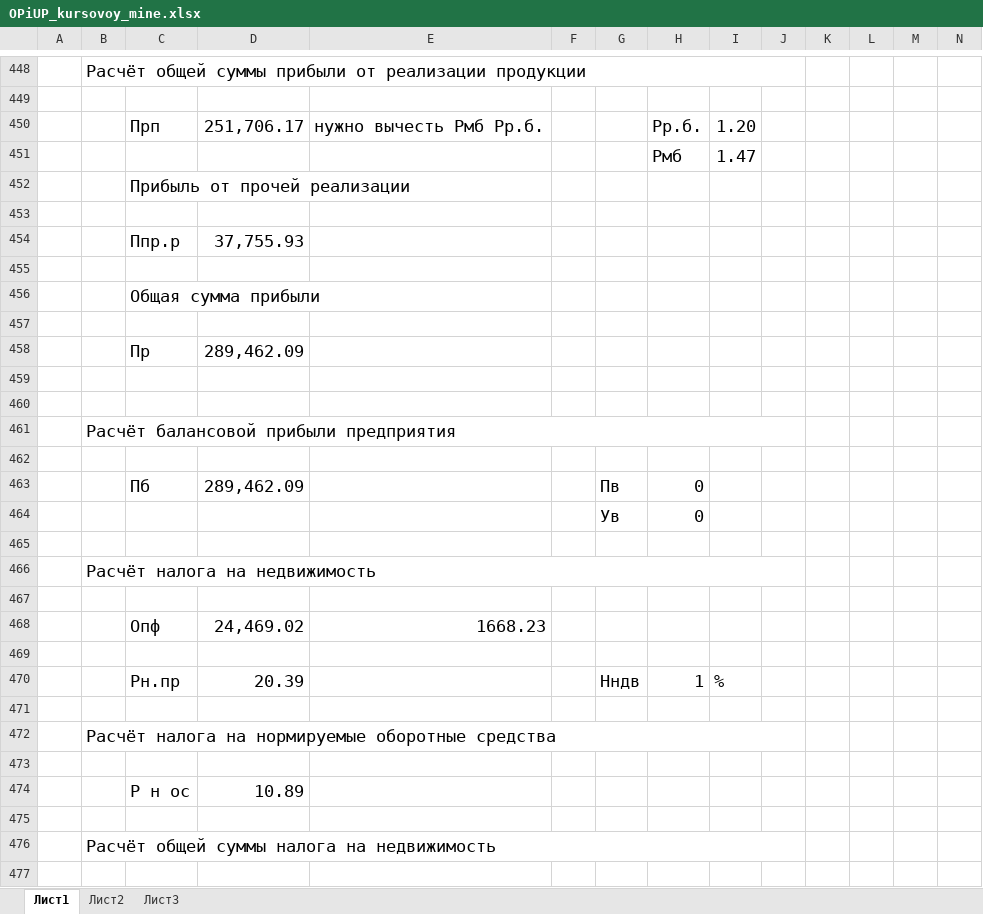
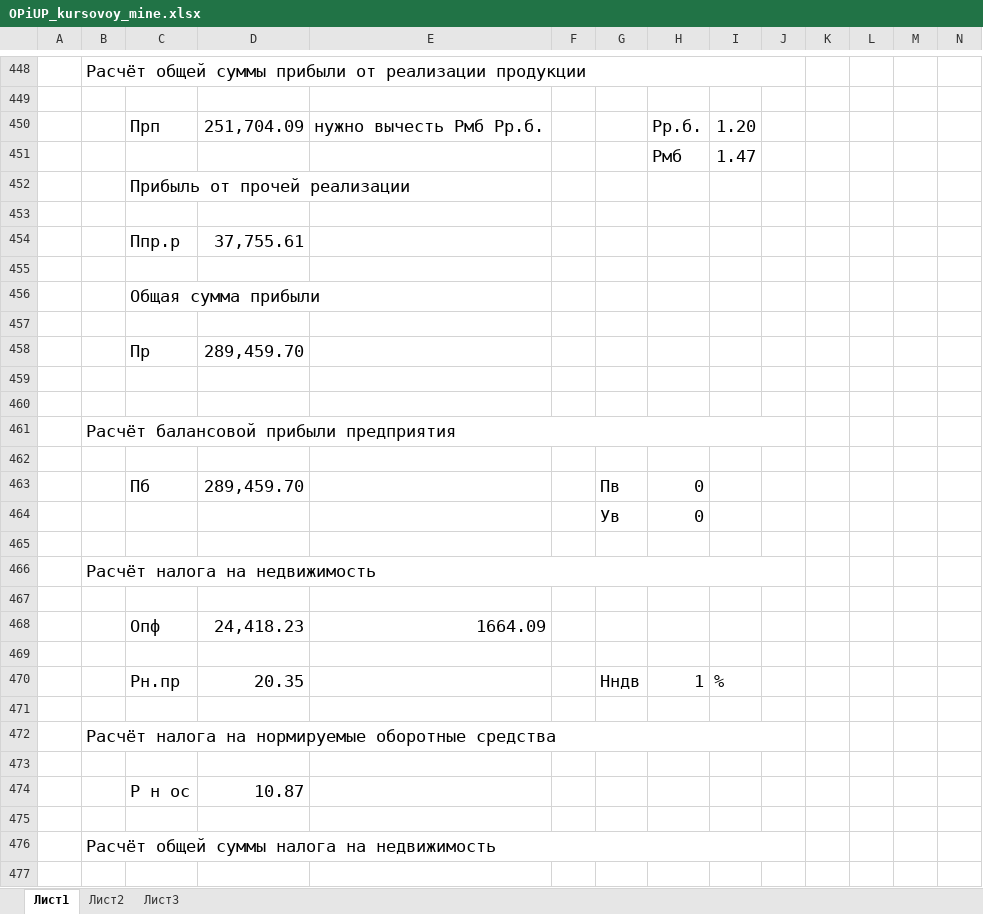
Before and after one commit to ArthurAlensky/Economics, an Excel workbook: OPiUP_kursovoy_mine.xlsx, sheet Лист1, drawn as a sheet; only a part is shown, gaps mark what is left out; values as stored, in another font and other column widths than the file's, no borders; removed rows and columns are numbered as before the commit, all else as after; rows hold the shown columns only; the diff covers the shown part only; the diff names each change by its address in the sheet, - before the commit and + after, or states it on an @@ line.

```diff
--- a/OPiUP_kursovoy_mine.xlsx (sheet Лист1)
+++ b/OPiUP_kursovoy_mine.xlsx (sheet Лист1)
-D450: 251,706.17
+D450: 251,704.09
-D454: 37,755.93
+D454: 37,755.61
-D458: 289,462.09
+D458: 289,459.70
-D463: 289,462.09
+D463: 289,459.70
-row 468:  |  | Опф | 24,469.02 | 1668.23
+row 468:  |  | Опф | 24,418.23 | 1664.09
-D470: 20.39
+D470: 20.35
-D474: 10.89
+D474: 10.87
```
Also changed, not shown: 3 added rows, 3 removed rows, 89 edited cells and cell formats elsewhere in this sheet, formulas that keep their value, 1 other file.
